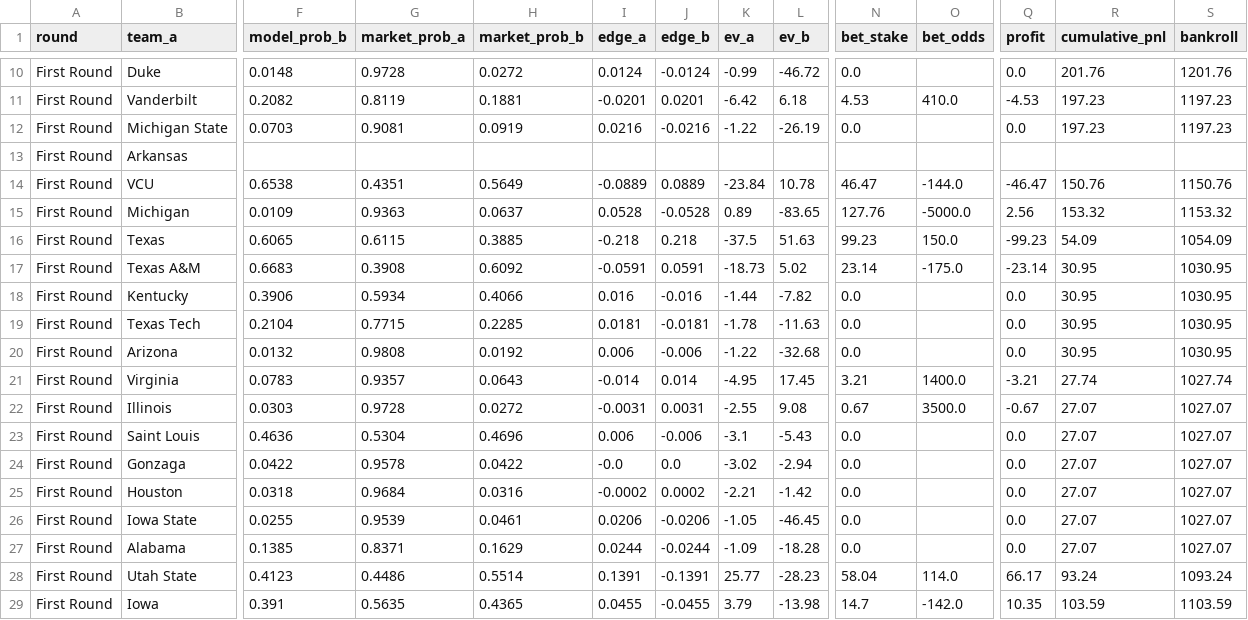
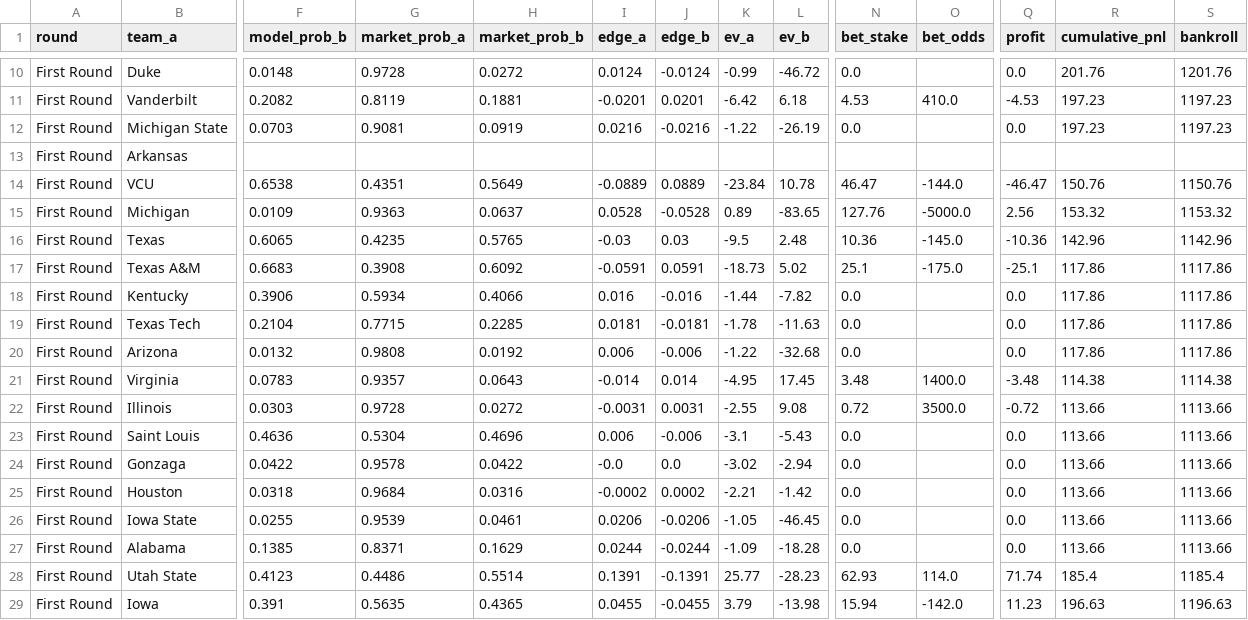
Before and after one commit to zeusodinson23/madness-ev, a CSV file: data/processed/backtest_v1.csv, drawn as a sheet; only a part is shown, gaps mark what is left out; the diff covers the shown part only; the diff names each change by its address in the sheet, - before the commit and + after, or states it on an @@ line.

```diff
--- a/data/processed/backtest_v1.csv
+++ b/data/processed/backtest_v1.csv
-G16 (market_prob_a): 0.6115
+G16 (market_prob_a): 0.4235
-H16 (market_prob_b): 0.3885
+H16 (market_prob_b): 0.5765
-I16 (edge_a): -0.218
+I16 (edge_a): -0.03
-J16 (edge_b): 0.218
+J16 (edge_b): 0.03
-K16 (ev_a): -37.5
+K16 (ev_a): -9.5
-L16 (ev_b): 51.63
+L16 (ev_b): 2.48
-N16 (bet_stake): 99.23
+N16 (bet_stake): 10.36
-O16 (bet_odds): 150.0
+O16 (bet_odds): -145.0
-Q16 (profit): -99.23
+Q16 (profit): -10.36
-R16 (cumulative_pnl): 54.09
+R16 (cumulative_pnl): 142.96
-S16 (bankroll): 1054.09
+S16 (bankroll): 1142.96
-N17 (bet_stake): 23.14
+N17 (bet_stake): 25.1
-Q17 (profit): -23.14
+Q17 (profit): -25.1
-R17:R20 (cumulative_pnl): 30.95
+R17:R20 (cumulative_pnl): 117.86
-S17:S20 (bankroll): 1030.95
+S17:S20 (bankroll): 1117.86
-N21 (bet_stake): 3.21
+N21 (bet_stake): 3.48
-Q21 (profit): -3.21
+Q21 (profit): -3.48
-R21 (cumulative_pnl): 27.74
+R21 (cumulative_pnl): 114.38
-S21 (bankroll): 1027.74
+S21 (bankroll): 1114.38
-N22 (bet_stake): 0.67
+N22 (bet_stake): 0.72
-Q22 (profit): -0.67
+Q22 (profit): -0.72
-R22:R27 (cumulative_pnl): 27.07
+R22:R27 (cumulative_pnl): 113.66
-S22:S27 (bankroll): 1027.07
+S22:S27 (bankroll): 1113.66
-N28 (bet_stake): 58.04
+N28 (bet_stake): 62.93
-Q28 (profit): 66.17
+Q28 (profit): 71.74
-R28 (cumulative_pnl): 93.24
+R28 (cumulative_pnl): 185.4
-S28 (bankroll): 1093.24
+S28 (bankroll): 1185.4
-N29 (bet_stake): 14.7
+N29 (bet_stake): 15.94
-Q29 (profit): 10.35
+Q29 (profit): 11.23
-R29 (cumulative_pnl): 103.59
+R29 (cumulative_pnl): 196.63
-S29 (bankroll): 1103.59
+S29 (bankroll): 1196.63
```
Also changed, not shown: 148 edited cells elsewhere in this file, data/historical/2026_tournament_odds.csv, data/processed/backtest_v2.csv, 1 other file.
